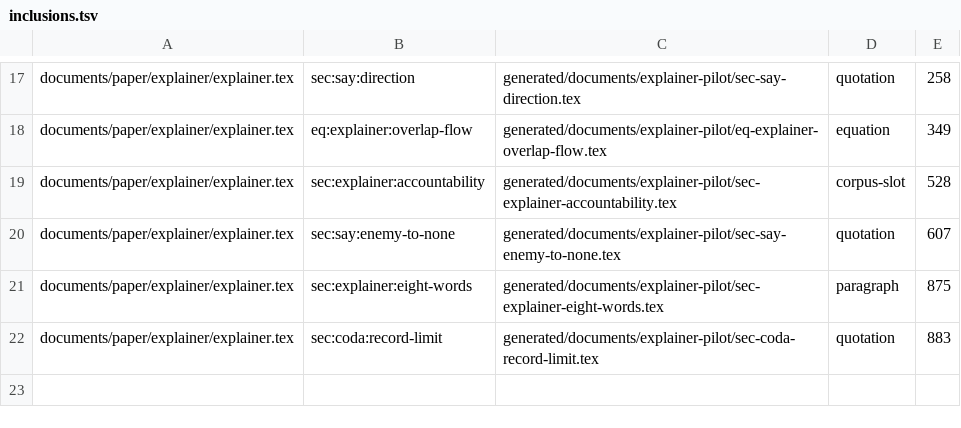
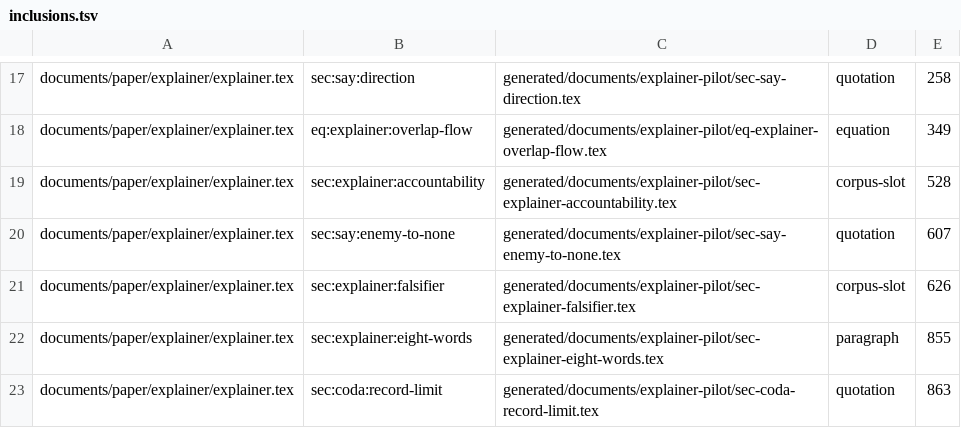
Before and after one commit to feldtlerch/field-theory-of-overlap, a TSV file: generated/documents/inclusions.tsv, drawn as a sheet; only a part is shown, gaps mark what is left out.

Commit message:
feat(explainer): render Tests the Theory Can Fail from native data
Carry its admitted heading and two paragraphs through the checked slot so all renderings retain the same text.

```diff
--- a/generated/documents/inclusions.tsv
+++ b/generated/documents/inclusions.tsv
@@ -20,3 +20,4 @@ documents/paper/explainer/explainer.tex	sec:explainer:accountability	generated/d
 documents/paper/explainer/explainer.tex	sec:say:enemy-to-none	generated/documents/explainer-pilot/sec-say-enemy-to-none.tex	quotation	607
-documents/paper/explainer/explainer.tex	sec:explainer:eight-words	generated/documents/explainer-pilot/sec-explainer-eight-words.tex	paragraph	875
-documents/paper/explainer/explainer.tex	sec:coda:record-limit	generated/documents/explainer-pilot/sec-coda-record-limit.tex	quotation	883
+documents/paper/explainer/explainer.tex	sec:explainer:falsifier	generated/documents/explainer-pilot/sec-explainer-falsifier.tex	corpus-slot	626
+documents/paper/explainer/explainer.tex	sec:explainer:eight-words	generated/documents/explainer-pilot/sec-explainer-eight-words.tex	paragraph	855
+documents/paper/explainer/explainer.tex	sec:coda:record-limit	generated/documents/explainer-pilot/sec-coda-record-limit.tex	quotation	863
```
Also changed, not shown: 12 other files.
